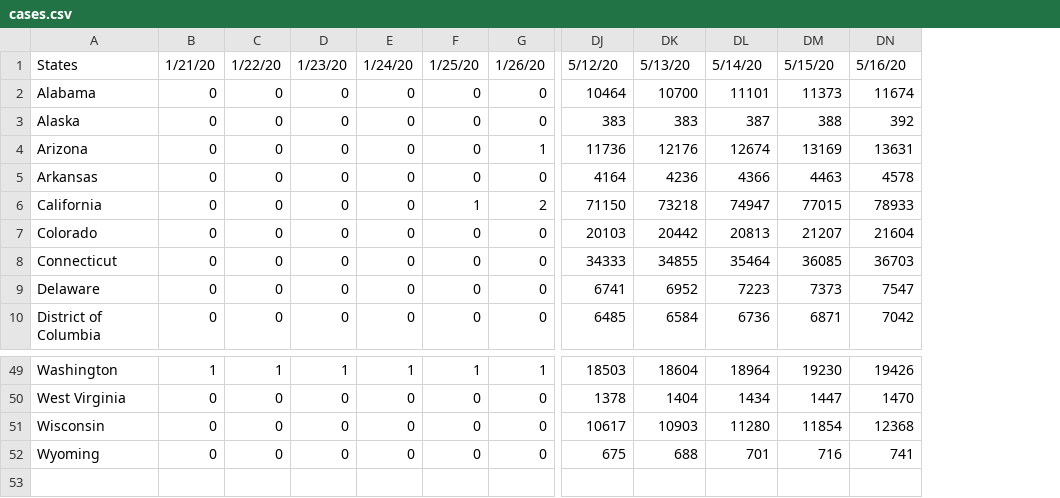
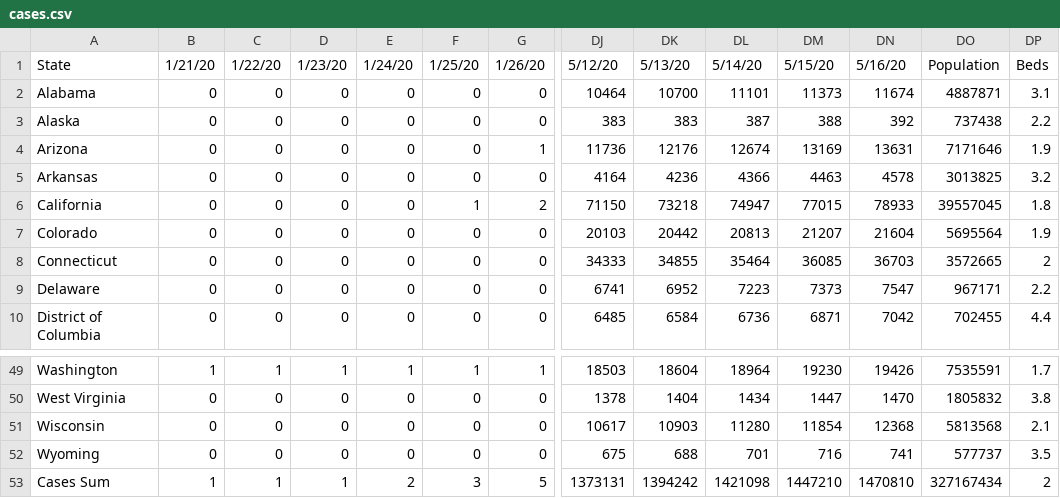
Before and after one commit to krishshanmukh/Covid-Visualization, a CSV file: data/cases.csv, drawn as a sheet; only a part is shown, gaps mark what is left out; rows hold the shown columns only; the diff names each change by its address in the sheet, - before the commit and + after, or states it on an @@ line.

```diff
--- a/data/cases.csv
+++ b/data/cases.csv
+column DO, rows 1-10: Population | 4887871 | 737438 | 7171646 | 3013825 | 39557045 | 5695564 | 3572665 | 967171 | 702455; rows 49-52: 7535591 | 1805832 | 5813568 | 577737
+column DP, rows 1-10: Beds | 3.1 | 2.2 | 1.9 | 3.2 | 1.8 | 1.9 | 2 | 2.2 | 4.4; rows 49-52: 1.7 | 3.8 | 2.1 | 3.5
-A1: States
+A1: State
+row 53: Cases Sum | 1 | 1 | 1 | 2 | 3 | 5 | 1373131 | 1394242 | 1421098 | 1447210 | 1470810 | 327167434 | 2
```
Also changed, not shown: data/beds.csv, data/deaths.csv, 8 other files.
